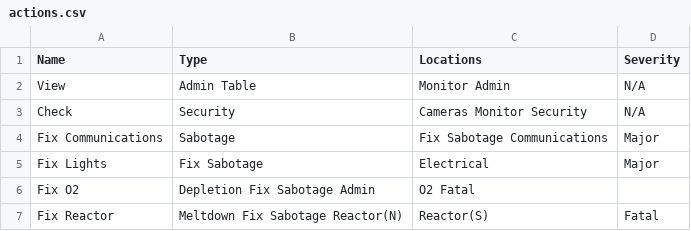
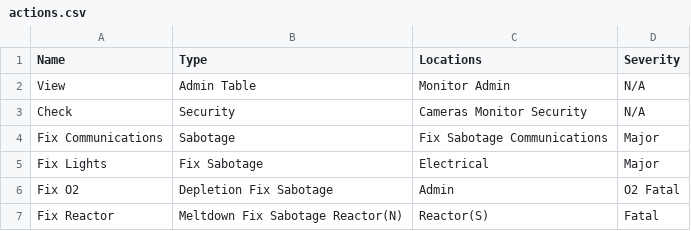
Before and after one commit to caiosimiao/DataScience, a CSV file: TheSkeld/actions.csv, drawn as a sheet; the diff names each change by its address in the sheet, - before the commit and + after, or states it on an @@ line.

Commit message:
Update actions.csv

```diff
--- a/TheSkeld/actions.csv
+++ b/TheSkeld/actions.csv
-B6 (Type): Depletion Fix Sabotage Admin
+B6 (Type): Depletion Fix Sabotage
-C6 (Locations): O2 Fatal
+C6 (Locations): Admin
-D6 (Severity): (empty)
+D6 (Severity): O2 Fatal
```
